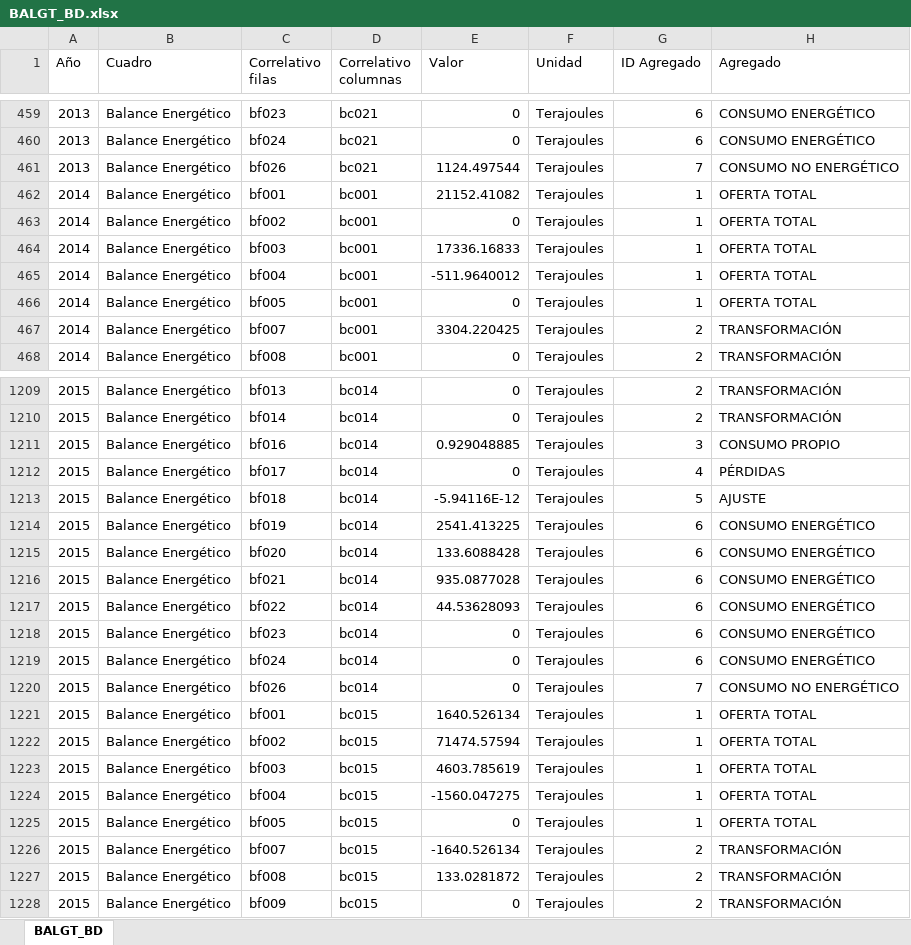
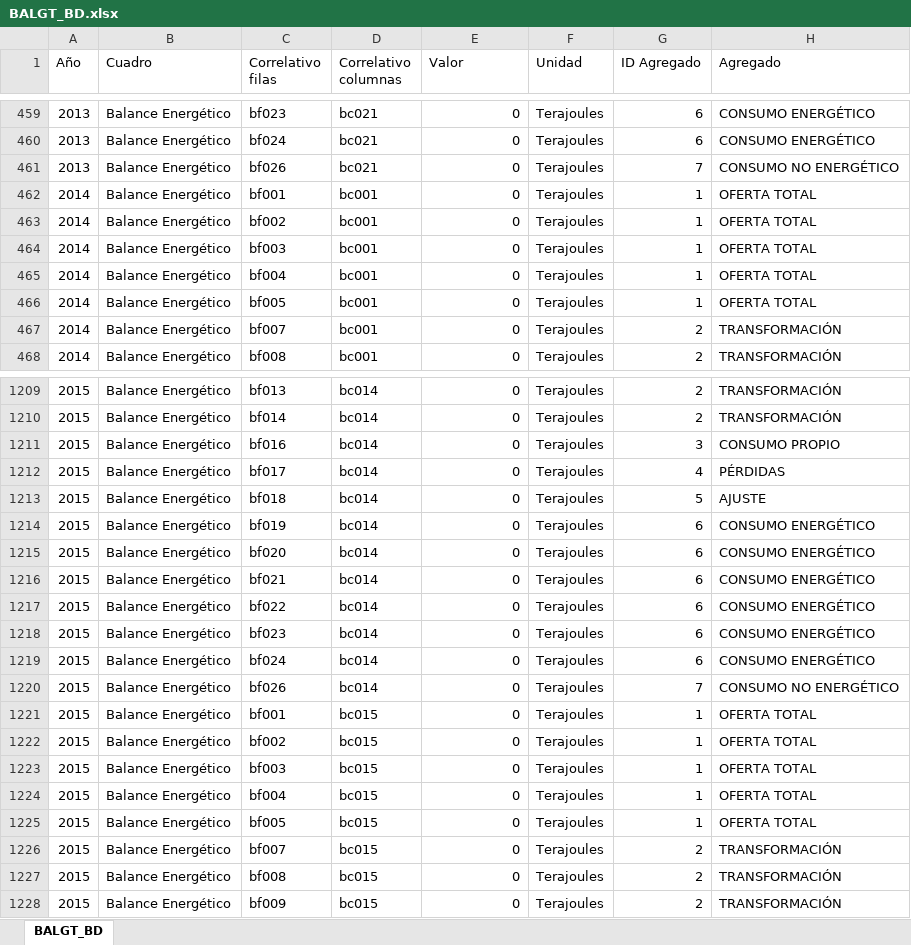
Before and after one commit to chwresearch/scn_gt, an Excel workbook: datos/BALGT_BD.xlsx, sheet BALGT_BD, drawn as a sheet; only a part is shown, gaps mark what is left out; values as stored, in another font and other column widths than the file's, no borders; the diff covers the shown part only; the diff names each change by its address in the sheet, - before the commit and + after, or states it on an @@ line.

```diff
--- a/datos/BALGT_BD.xlsx (sheet BALGT_BD)
+++ b/datos/BALGT_BD.xlsx (sheet BALGT_BD)
-E461 (Valor): 1124.497544
+E461 (Valor): 0
-E462 (Valor): 21152.41082
+E462 (Valor): 0
-E464 (Valor): 17336.16833
+E464 (Valor): 0
-E465 (Valor): -511.9640012
+E465 (Valor): 0
-E467 (Valor): 3304.220425
+E467 (Valor): 0
-E1211 (Valor): 0.929048885
+E1211 (Valor): 0
-E1213 (Valor): -5.94116E-12
+E1213 (Valor): 0
-E1214 (Valor): 2541.413225
+E1214 (Valor): 0
-E1215 (Valor): 133.6088428
+E1215 (Valor): 0
-E1216 (Valor): 935.0877028
+E1216 (Valor): 0
-E1217 (Valor): 44.53628093
+E1217 (Valor): 0
-E1221 (Valor): 1640.526134
+E1221 (Valor): 0
-E1222 (Valor): 71474.57594
+E1222 (Valor): 0
-E1223 (Valor): 4603.785619
+E1223 (Valor): 0
-E1224 (Valor): -1560.047275
+E1224 (Valor): 0
-E1226 (Valor): -1640.526134
+E1226 (Valor): 0
-E1227 (Valor): 133.0281872
+E1227 (Valor): 0
```
Also changed, not shown: 719 edited cells elsewhere in this sheet, datos/GTM_Balances_Energeticos_2013-2020_REFERENCIA.xlsx, 3 other files.
